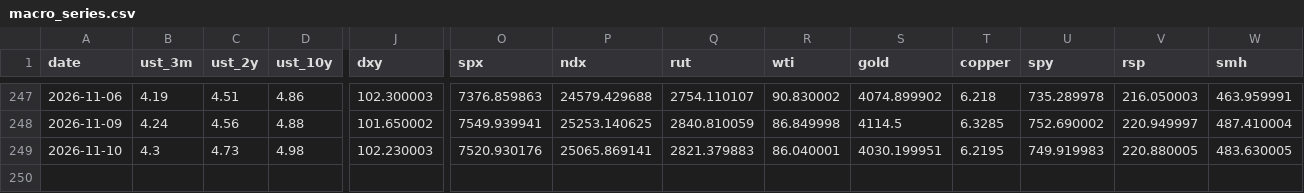
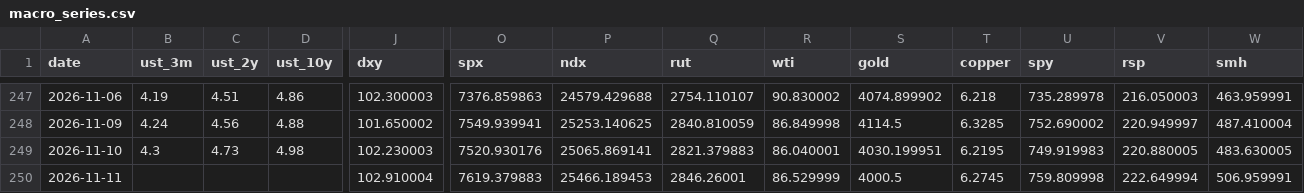
Before and after one commit to srwfj5d2th-droid/morning-macro, a CSV file: data/macro_series.csv, drawn as a sheet; only a part is shown, gaps mark what is left out; rows hold the shown columns only; the diff names each change by its address in the sheet, - before the commit and + after, or states it on an @@ line.

```diff
--- a/data/macro_series.csv
+++ b/data/macro_series.csv
+row 250: 2026-11-11 |  |  |  | 102.910004 | 7619.379883 | 25466.189453 | 2846.26001 | 86.529999 | 4000.5 | 6.2745 | 759.809998 | 222.649994 | 506.959991
```
Also changed, not shown: 2 other files.
